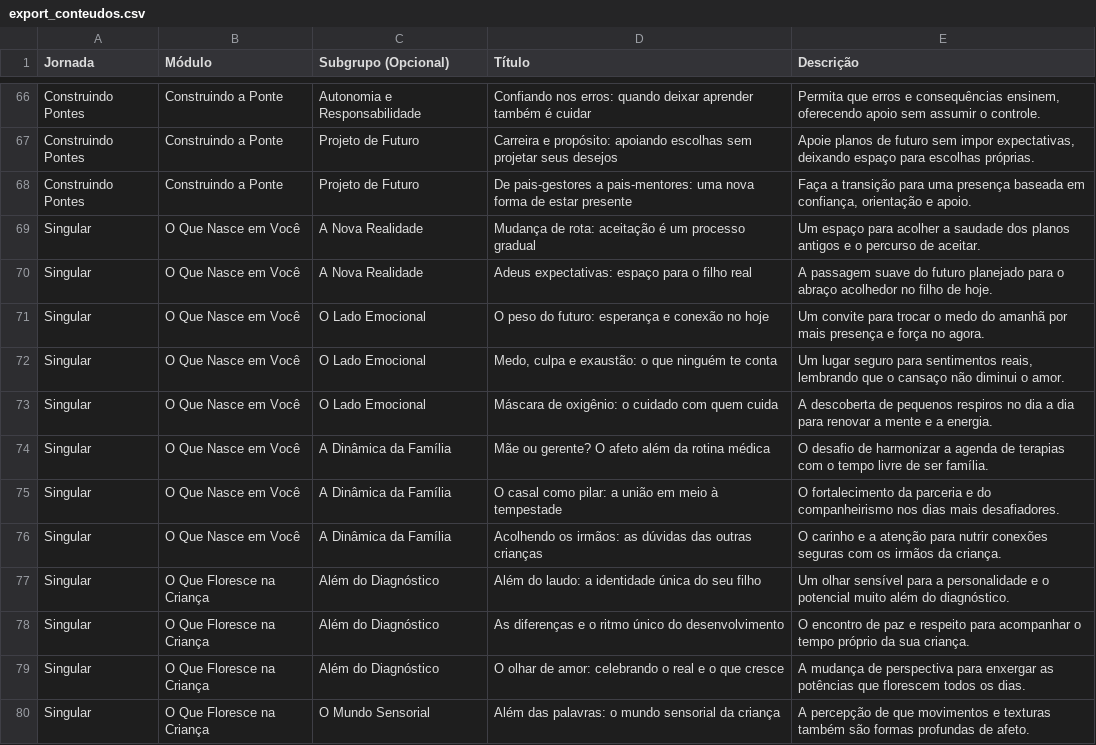
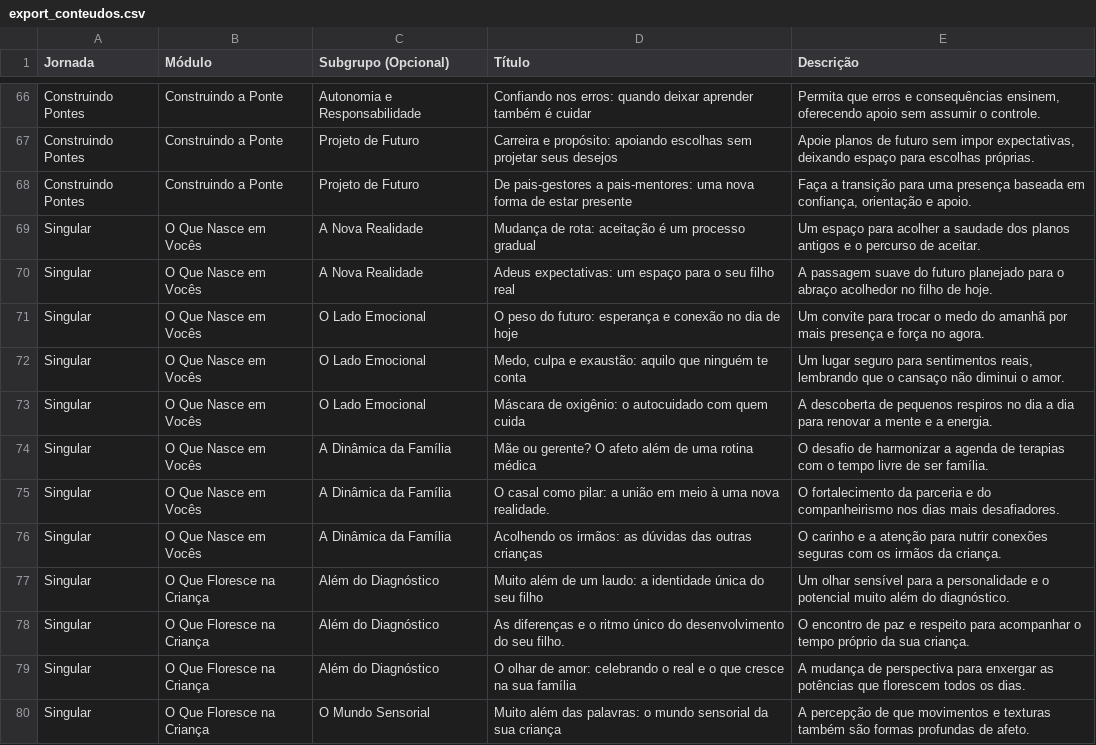
Before and after one commit to mardeganvf/elana-app, a CSV file: export_conteudos.csv, drawn as a sheet; only a part is shown, gaps mark what is left out; the diff covers the shown part only.

```diff
--- a/export_conteudos.csv
+++ b/export_conteudos.csv
@@ -68,13 +68,13 @@ Construindo Pontes,Construindo a Ponte,Projeto de Futuro,Carreira e propósito:
 Construindo Pontes,Construindo a Ponte,Projeto de Futuro,De pais-gestores a pais-mentores: uma nova forma de estar presente,"Faça a transição para uma presença baseada em confiança, orientação e apoio."
-Singular,O Que Nasce em Você,A Nova Realidade,Mudança de rota: aceitação é um processo gradual,Um espaço para acolher a saudade dos planos antigos e o percurso de aceitar.
-Singular,O Que Nasce em Você,A Nova Realidade,Adeus expectativas: espaço para o filho real,A passagem suave do futuro planejado para o abraço acolhedor no filho de hoje.
-Singular,O Que Nasce em Você,O Lado Emocional,O peso do futuro: esperança e conexão no hoje,Um convite para trocar o medo do amanhã por mais presença e força no agora.
-Singular,O Que Nasce em Você,O Lado Emocional,"Medo, culpa e exaustão: o que ninguém te conta","Um lugar seguro para sentimentos reais, lembrando que o cansaço não diminui o amor."
-Singular,O Que Nasce em Você,O Lado Emocional,Máscara de oxigênio: o cuidado com quem cuida,A descoberta de pequenos respiros no dia a dia para renovar a mente e a energia.
-Singular,O Que Nasce em Você,A Dinâmica da Família,Mãe ou gerente? O afeto além da rotina médica,O desafio de harmonizar a agenda de terapias com o tempo livre de ser família.
-Singular,O Que Nasce em Você,A Dinâmica da Família,O casal como pilar: a união em meio à tempestade,O fortalecimento da parceria e do companheirismo nos dias mais desafiadores.
-Singular,O Que Nasce em Você,A Dinâmica da Família,Acolhendo os irmãos: as dúvidas das outras crianças,O carinho e a atenção para nutrir conexões seguras com os irmãos da criança.
-Singular,O Que Floresce na Criança,Além do Diagnóstico,Além do laudo: a identidade única do seu filho,Um olhar sensível para a personalidade e o potencial muito além do diagnóstico.
-Singular,O Que Floresce na Criança,Além do Diagnóstico,As diferenças e o ritmo único do desenvolvimento,O encontro de paz e respeito para acompanhar o tempo próprio da sua criança.
-Singular,O Que Floresce na Criança,Além do Diagnóstico,O olhar de amor: celebrando o real e o que cresce,A mudança de perspectiva para enxergar as potências que florescem todos os dias.
-Singular,O Que Floresce na Criança,O Mundo Sensorial,Além das palavras: o mundo sensorial da criança,A percepção de que movimentos e texturas também são formas profundas de afeto.
+Singular,O Que Nasce em Vocês,A Nova Realidade,Mudança de rota: aceitação é um processo gradual,Um espaço para acolher a saudade dos planos antigos e o percurso de aceitar.
+Singular,O Que Nasce em Vocês,A Nova Realidade,Adeus expectativas: um espaço para o seu filho real,A passagem suave do futuro planejado para o abraço acolhedor no filho de hoje.
+Singular,O Que Nasce em Vocês,O Lado Emocional,O peso do futuro: esperança e conexão no dia de hoje,Um convite para trocar o medo do amanhã por mais presença e força no agora.
+Singular,O Que Nasce em Vocês,O Lado Emocional,"Medo, culpa e exaustão: aquilo que ninguém te conta","Um lugar seguro para sentimentos reais, lembrando que o cansaço não diminui o amor."
+Singular,O Que Nasce em Vocês,O Lado Emocional,Máscara de oxigênio: o autocuidado com quem cuida,A descoberta de pequenos respiros no dia a dia para renovar a mente e a energia.
+Singular,O Que Nasce em Vocês,A Dinâmica da Família,Mãe ou gerente? O afeto além de uma rotina médica,O desafio de harmonizar a agenda de terapias com o tempo livre de ser família.
+Singular,O Que Nasce em Vocês,A Dinâmica da Família,O casal como pilar: a união em meio à uma nova realidade.,O fortalecimento da parceria e do companheirismo nos dias mais desafiadores.
+Singular,O Que Nasce em Vocês,A Dinâmica da Família,Acolhendo os irmãos: as dúvidas das outras crianças,O carinho e a atenção para nutrir conexões seguras com os irmãos da criança.
+Singular,O Que Floresce na Criança,Além do Diagnóstico,Muito além de um laudo: a identidade única do seu filho,Um olhar sensível para a personalidade e o potencial muito além do diagnóstico.
+Singular,O Que Floresce na Criança,Além do Diagnóstico,As diferenças e o ritmo único do desenvolvimento do seu filho.,O encontro de paz e respeito para acompanhar o tempo próprio da sua criança.
+Singular,O Que Floresce na Criança,Além do Diagnóstico,O olhar de amor: celebrando o real e o que cresce na sua família,A mudança de perspectiva para enxergar as potências que florescem todos os dias.
+Singular,O Que Floresce na Criança,O Mundo Sensorial,Muito além das palavras: o mundo sensorial da sua criança,A percepção de que movimentos e texturas também são formas profundas de afeto.
```
Also changed, not shown: 73 edited cells elsewhere in this file, 2 other files.
